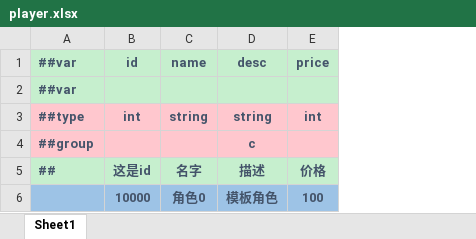
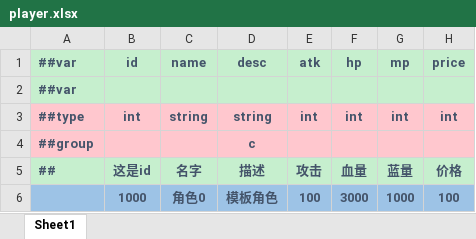
Before and after one commit to Crazyfengyi/YangTool, an Excel workbook: LubanTool/Config/Datas/player.xlsx, sheet Sheet1, drawn as a sheet; only a part is shown; values as stored, in another font and other column widths than the file's, no borders; the diff names each change by its address in the sheet, - before the commit and + after, or states it on an @@ line.

```diff
--- a/LubanTool/Config/Datas/player.xlsx (sheet Sheet1)
+++ b/LubanTool/Config/Datas/player.xlsx (sheet Sheet1)
+column E (atk), rows 3-6: int |  | 攻击 | 100
+column F (hp), rows 3-6: int |  | 血量 | 3000
+column G (mp), rows 3-6: int |  | 蓝量 | 1000
-B6 (id): 10000
+B6 (id): 1000
```
Also changed, not shown: LubanTool/Config/Datas/__beans__.xlsx, LubanTool/Config/Datas/monster.xlsx, 28 other files.
